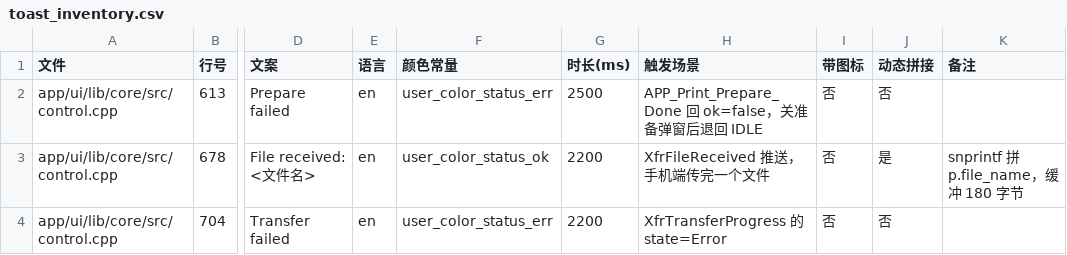
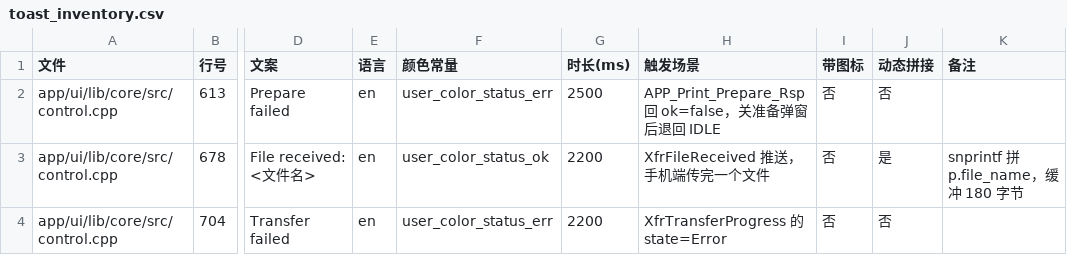
Before and after one commit to HuiMa-UPC/upc, a CSV file: doc/out/toast_inventory.csv, drawn as a sheet; only a part is shown, gaps mark what is left out; the diff names each change by its address in the sheet, - before the commit and + after, or states it on an @@ line.

```diff
--- a/doc/out/toast_inventory.csv
+++ b/doc/out/toast_inventory.csv
-H2 (触发场景): APP_Print_Prepare_Done 回…
+H2 (触发场景): APP_Print_Prepare_Rsp 回…
```
Also changed, not shown: 23 other files.
